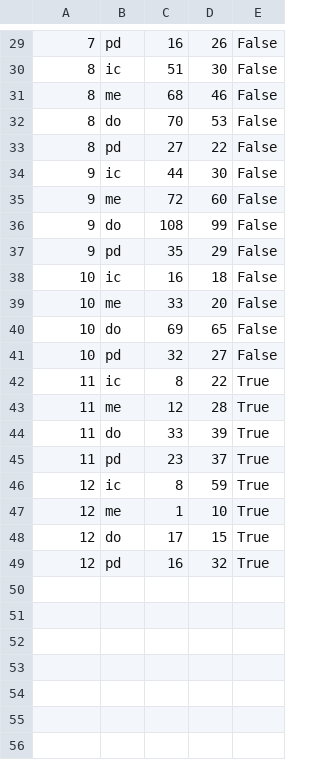
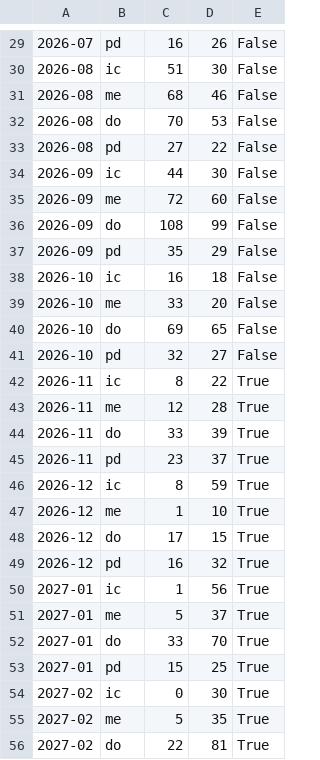
Before and after one commit to aikiesan/data_BEPE, a CSV file: data/figuras/hoje07_inicios_por_mes_ano.csv, drawn as a sheet; only a part is shown, gaps mark what is left out; the diff covers the shown part only; the diff names each change by its address in the sheet, - before the commit and + after, or states it on an @@ line.

```diff
--- a/data/figuras/hoje07_inicios_por_mes_ano.csv
+++ b/data/figuras/hoje07_inicios_por_mes_ano.csv
-A29: 7
+A29: 2026-07
-A30:A33: 8
+A30:A33: 2026-08
-A34:A37: 9
+A34:A37: 2026-09
-A38:A41: 10
+A38:A41: 2026-10
-A42:A45: 11
+A42:A45: 2026-11
-A46:A49: 12
+A46:A49: 2026-12
+row 50: 2027-01 | ic | 1 | 56 | True
+row 51: 2027-01 | me | 5 | 37 | True
+row 52: 2027-01 | do | 33 | 70 | True
+row 53: 2027-01 | pd | 15 | 25 | True
+row 54: 2027-02 | ic | 0 | 30 | True
+row 55: 2027-02 | me | 5 | 35 | True
+row 56: 2027-02 | do | 22 | 81 | True
```
Also changed, not shown: 18 added rows, 1 removed row and 27 edited cells elsewhere in this file, data/figuras/hoje01_indicadores.csv, data/figuras/hoje03_faixas_numeracao.csv, 10 other files.
